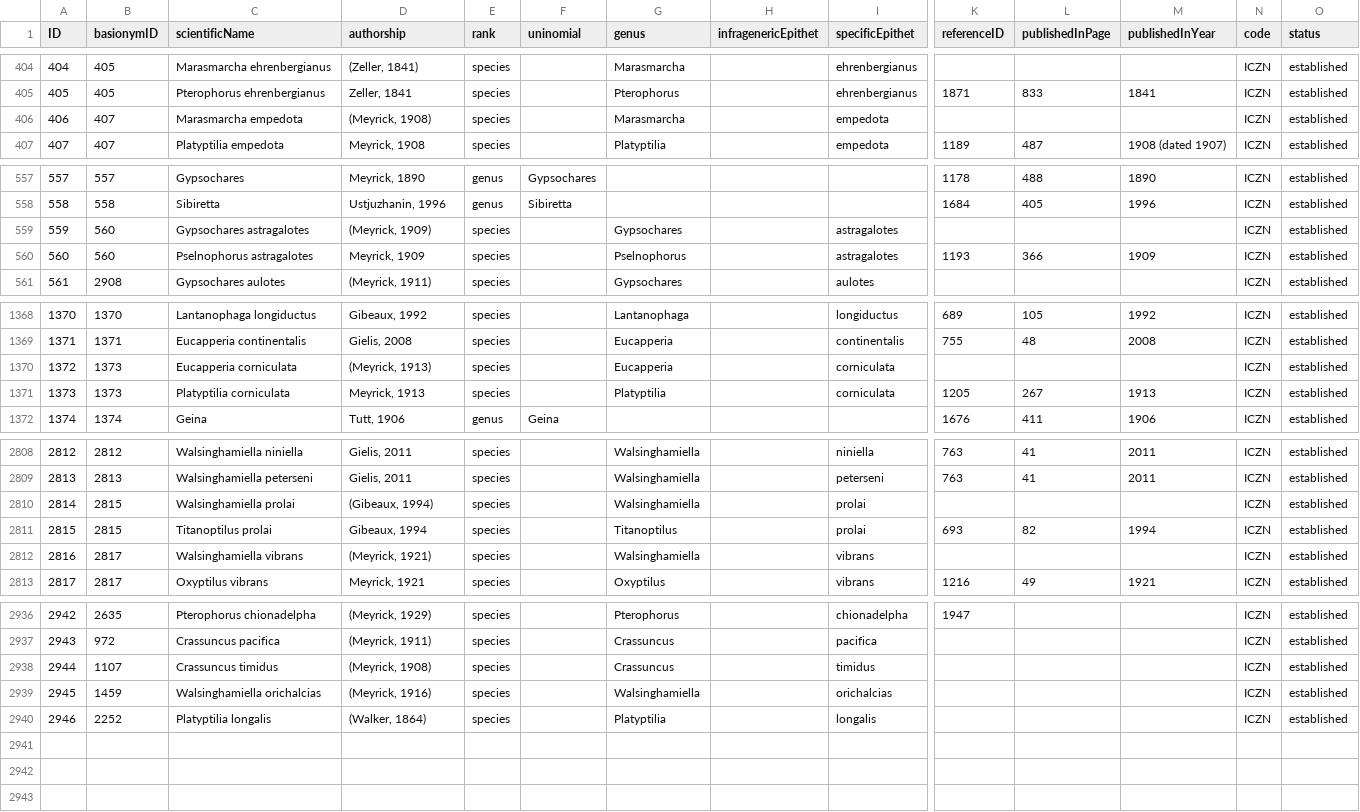
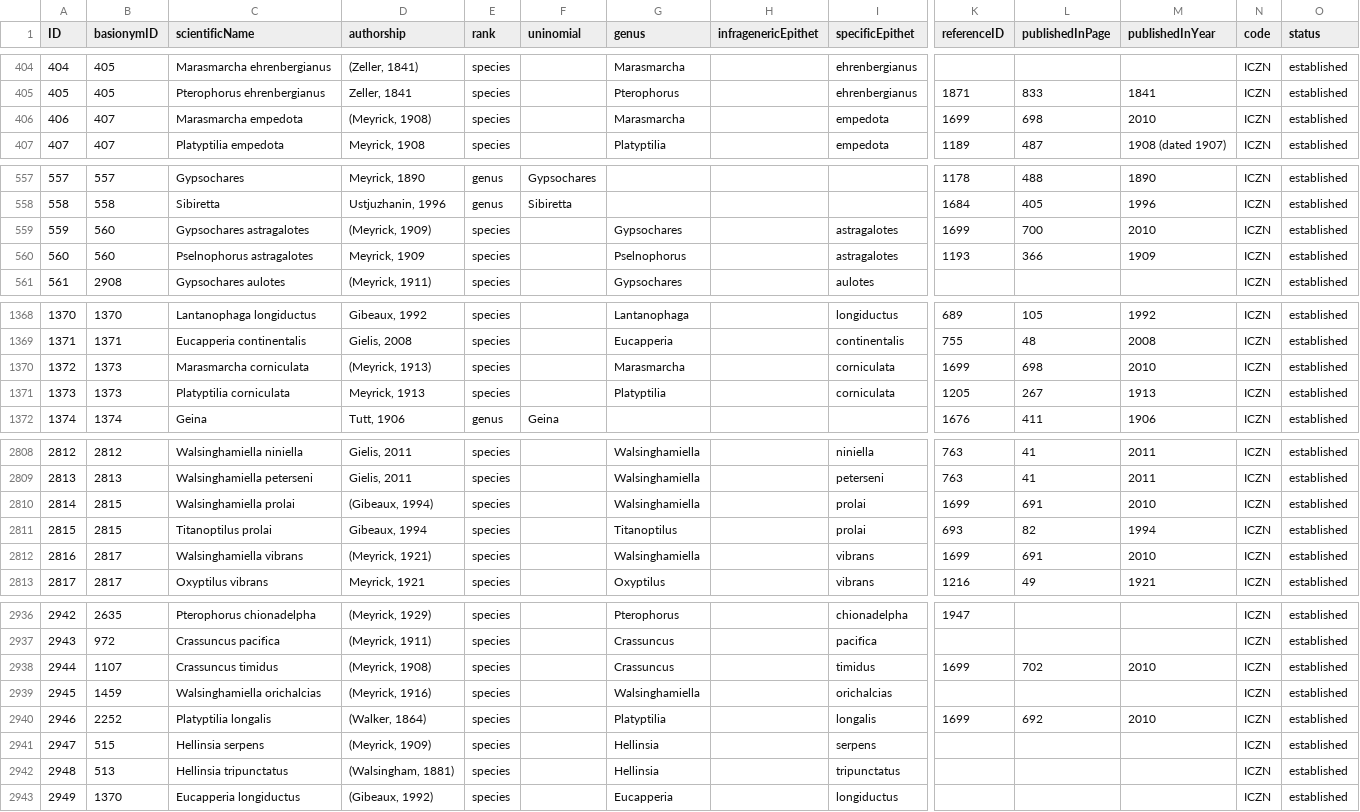
Before and after one commit to dhobern/pterophoroidea, a CSV file: coldp/data/name.csv, drawn as a sheet; only a part is shown, gaps mark what is left out; rows hold the shown columns only; the diff covers the shown part only; the diff names each change by its address in the sheet, - before the commit and + after, or states it on an @@ line.

```diff
--- a/coldp/data/name.csv
+++ b/coldp/data/name.csv
-K406 (referenceID): (empty)
+K406 (referenceID): 1699
-L406 (publishedInPage): (empty)
+L406 (publishedInPage): 698
-M406 (publishedInYear): (empty)
+M406 (publishedInYear): 2010
-K559 (referenceID): (empty)
+K559 (referenceID): 1699
-L559 (publishedInPage): (empty)
+L559 (publishedInPage): 700
-M559 (publishedInYear): (empty)
+M559 (publishedInYear): 2010
-C1370 (scientificName): Eucapperia corniculata
+C1370 (scientificName): Marasmarcha corniculata
-G1370 (genus): Eucapperia
+G1370 (genus): Marasmarcha
-K1370 (referenceID): (empty)
+K1370 (referenceID): 1699
-L1370 (publishedInPage): (empty)
+L1370 (publishedInPage): 698
-M1370 (publishedInYear): (empty)
+M1370 (publishedInYear): 2010
-K2810 (referenceID): (empty)
+K2810 (referenceID): 1699
-L2810 (publishedInPage): (empty)
+L2810 (publishedInPage): 691
-M2810 (publishedInYear): (empty)
+M2810 (publishedInYear): 2010
-K2812 (referenceID): (empty)
+K2812 (referenceID): 1699
-L2812 (publishedInPage): (empty)
+L2812 (publishedInPage): 691
-M2812 (publishedInYear): (empty)
+M2812 (publishedInYear): 2010
-K2938 (referenceID): (empty)
+K2938 (referenceID): 1699
-L2938 (publishedInPage): (empty)
+L2938 (publishedInPage): 702
-M2938 (publishedInYear): (empty)
+M2938 (publishedInYear): 2010
-K2940 (referenceID): (empty)
+K2940 (referenceID): 1699
-L2940 (publishedInPage): (empty)
+L2940 (publishedInPage): 692
-M2940 (publishedInYear): (empty)
+M2940 (publishedInYear): 2010
+row 2941: 2947 | 515 | Hellinsia serpens | (Meyrick, 1909) | species |  | Hellinsia |  | serpens |  |  |  | ICZN | established
+row 2942: 2948 | 513 | Hellinsia tripunctatus | (Walsingham, 1881) | species |  | Hellinsia |  | tripunctatus |  |  |  | ICZN | established
+row 2943: 2949 | 1370 | Eucapperia longiductus | (Gibeaux, 1992) | species |  | Eucapperia |  | longiductus |  |  |  | ICZN | established
```
Also changed, not shown: 23 edited cells elsewhere in this file, coldp/data/distribution.csv, coldp/data/namereference.csv, 6 other files.
